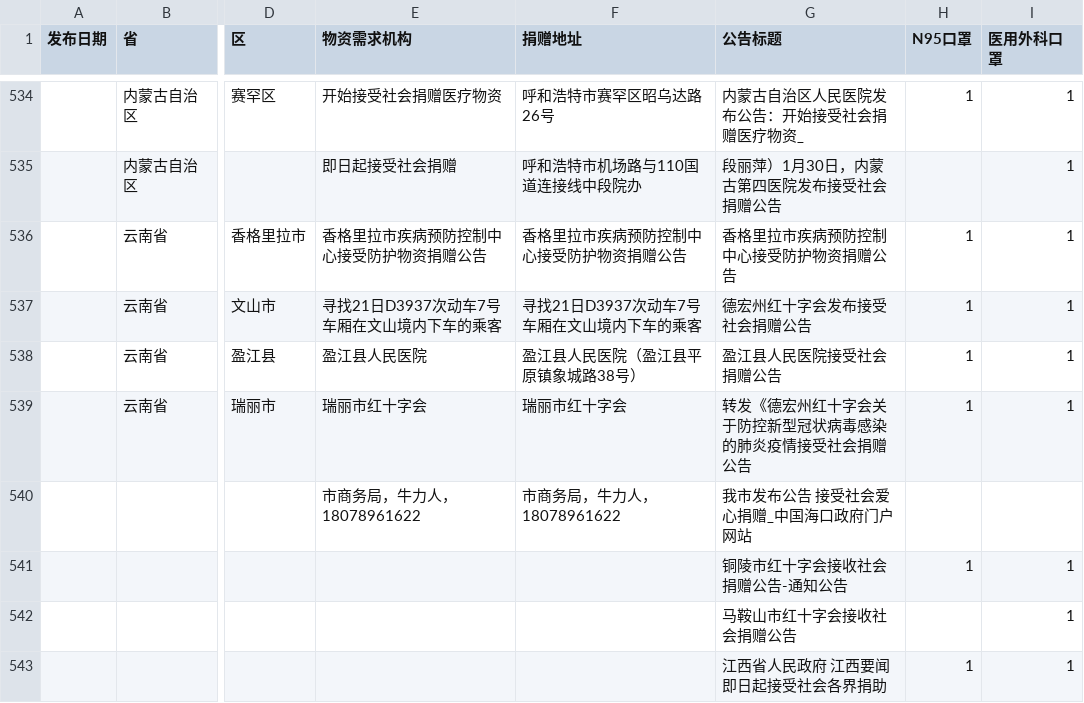
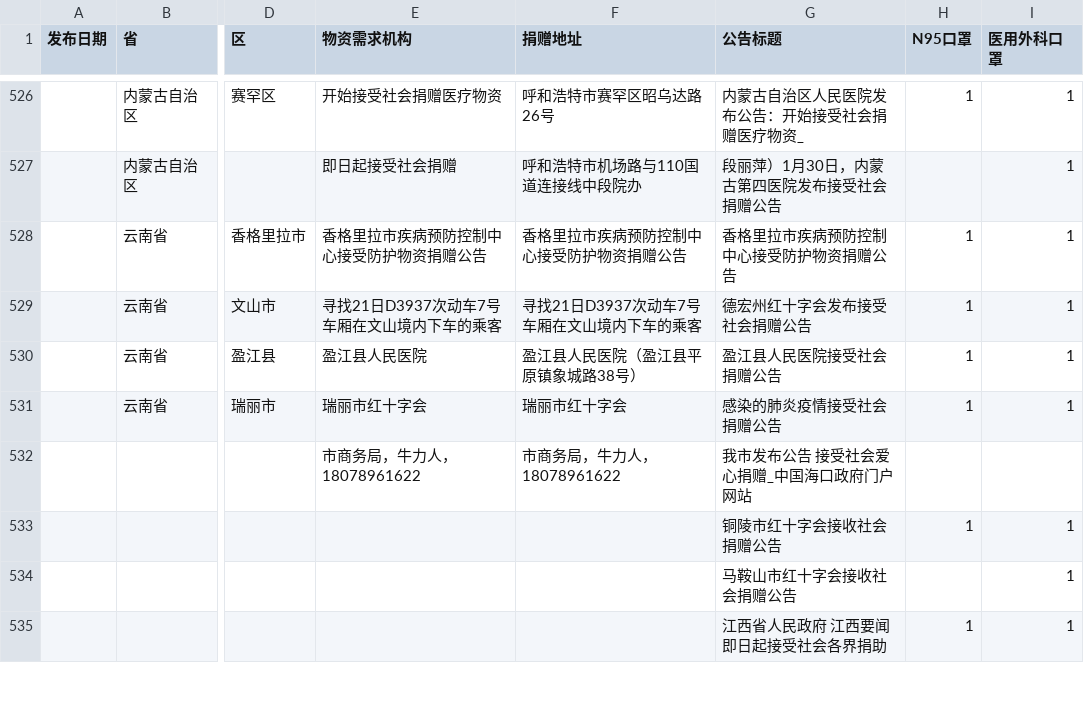
Before and after one commit to PyBeaner/nCoV-supplies, a CSV file: data/demands.csv, drawn as a sheet; only a part is shown, gaps mark what is left out; addresses are those after the commit; the diff covers the shown part only; the diff names each change by its address in the sheet, - before the commit and + after, or states it on an @@ line.

```diff
--- a/data/demands.csv
+++ b/data/demands.csv
-G531 (公告标题): 转发《德宏州红十字会关于防控新型冠状病毒感染的肺炎疫情接受社会捐赠公告
+G531 (公告标题): 感染的肺炎疫情接受社会捐赠公告
-G533 (公告标题): 铜陵市红十字会接收社会捐赠公告-通知公告
+G533 (公告标题): 铜陵市红十字会接收社会捐赠公告
```
Also changed, not shown: 9 removed rows and 39 edited cells elsewhere in this file, 2 other files.
